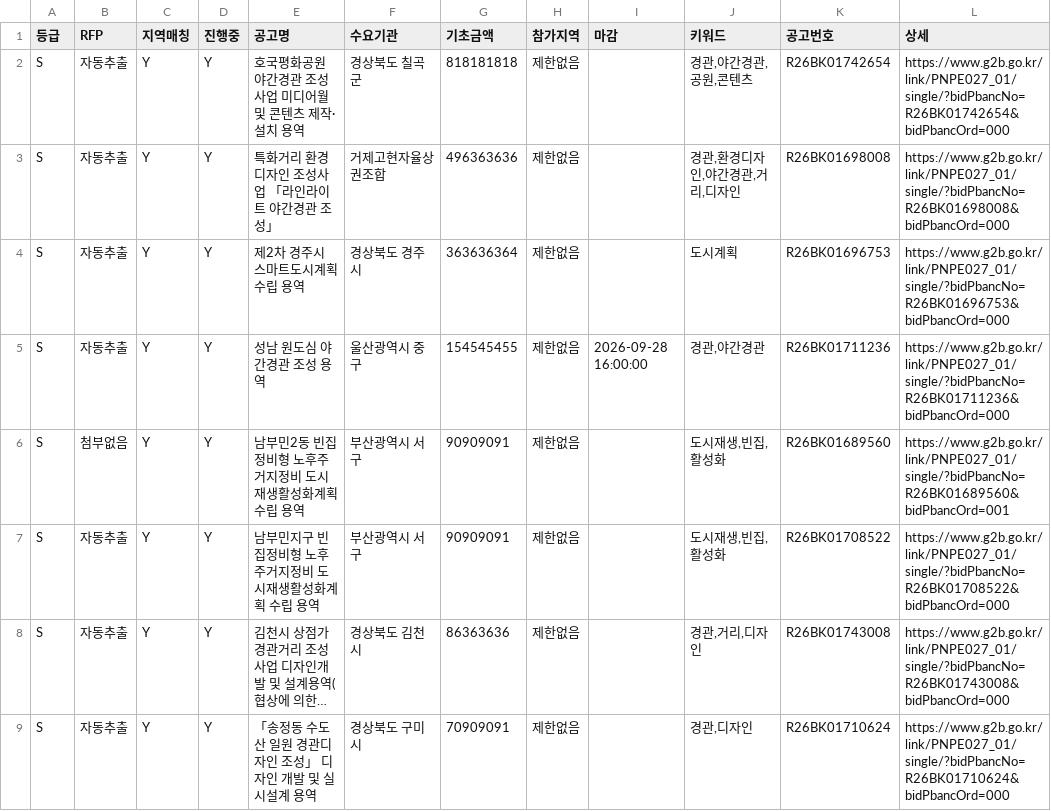
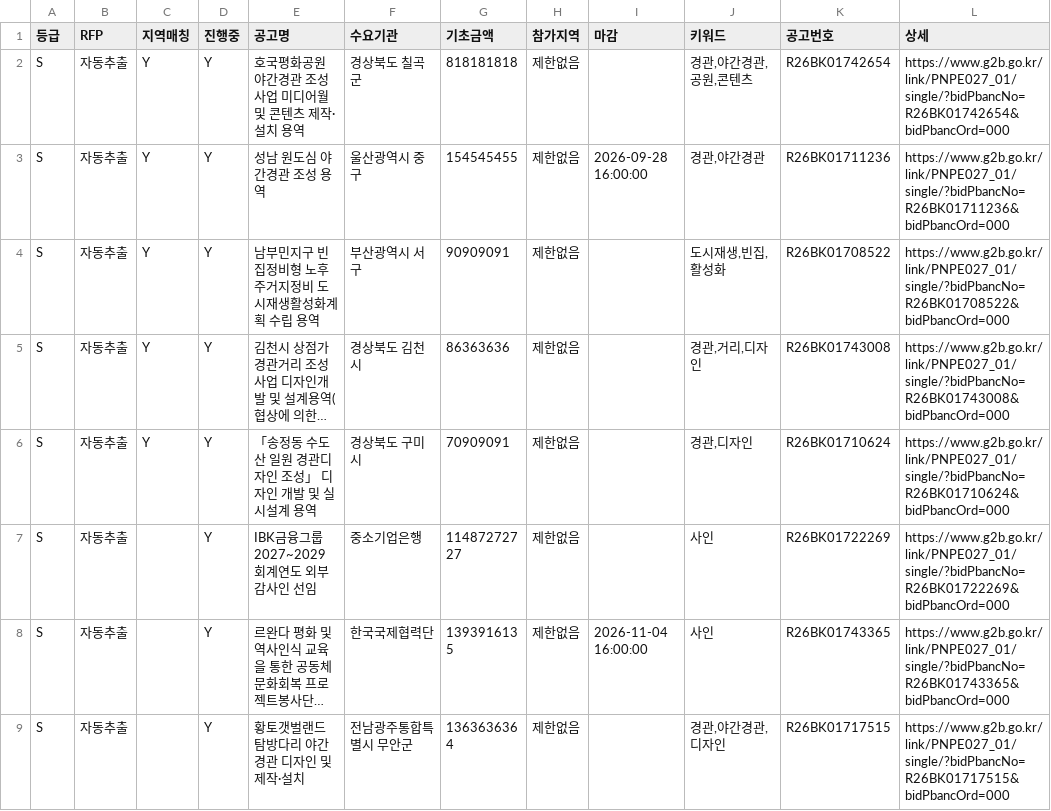
Before and after one commit to andy555-cmyk/narajangteo, a CSV file: g2b_result.csv, drawn as a sheet; only a part is shown; the shorter side is filled out with more unchanged rows; long unchanged cells end in …; the diff covers the shown part only; the diff names each change by its address in the sheet, - before the commit and + after, or states it on an @@ line.

```diff
--- a/g2b_result.csv
+++ b/g2b_result.csv
-row 3: S | 자동추출 | Y | Y | 특화거리 환경디자인 조성사업 「라인라이트 야간경관 조성」 | 거제고현자율상권조합 | 496363636 | 제한없음 |  | 경관,환경디자인,야간경관,거리,디자인 | R26BK01698008 | https://www.g2b.go.kr/link/PNPE027_01/single/?bidPbancNo=R26BK01698008&bidPbancOrd=000
-row 4: S | 자동추출 | Y | Y | 제2차 경주시 스마트도시계획 수립 용역 | 경상북도 경주시 | 363636364 | 제한없음 |  | 도시계획 | R26BK01696753 | https://www.g2b.go.kr/link/PNPE027_01/single/?bidPbancNo=R26BK01696753&bidPbancOrd=000
-row 6: S | 첨부없음 | Y | Y | 남부민2동 빈집정비형 노후주거지정비 도시재생활성화계획 수립 용역 | 부산광역시 서구 | 90909091 | 제한없음 |  | 도시재생,빈집,활성화 | R26BK01689560 | https://www.g2b.go.kr/link/PNPE027_01/single/?bidPbancNo=R26BK01689560&bidPbancOrd=001
```
Also changed, not shown: 2 removed rows elsewhere in this file, 6 other files.
